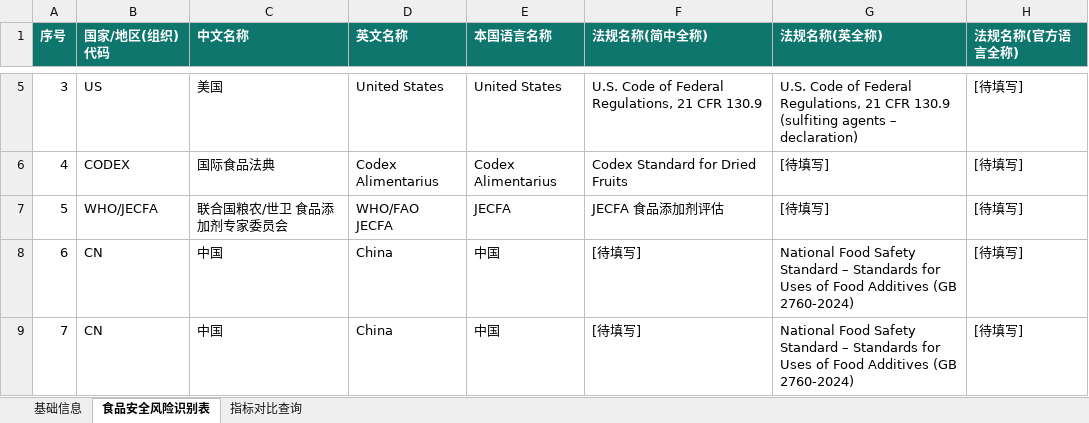
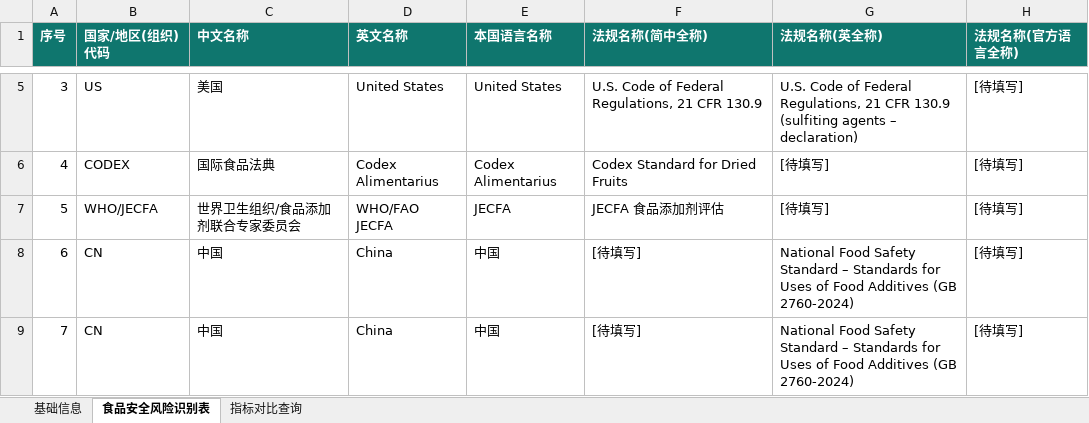
Before and after one commit to planover/foodsafeml, an Excel workbook: examples/芒果干/芒果干_食品安全风险识别表.xlsx, sheet 食品安全风险识别表, drawn as a sheet; only a part is shown, gaps mark what is left out; values as stored, in another font and other column widths than the file's, no borders; the diff names each change by its address in the sheet, - before the commit and + after, or states it on an @@ line.

```diff
--- a/examples/芒果干/芒果干_食品安全风险识别表.xlsx (sheet 食品安全风险识别表)
+++ b/examples/芒果干/芒果干_食品安全风险识别表.xlsx (sheet 食品安全风险识别表)
-C7 (中文名称): 联合国粮农/世卫 食品添加剂专家委员会
+C7 (中文名称): 世界卫生组织/食品添加剂联合专家委员会
```
Also changed, not shown: sheet 指标对比查询, sheet 基础信息, 4 other files.
